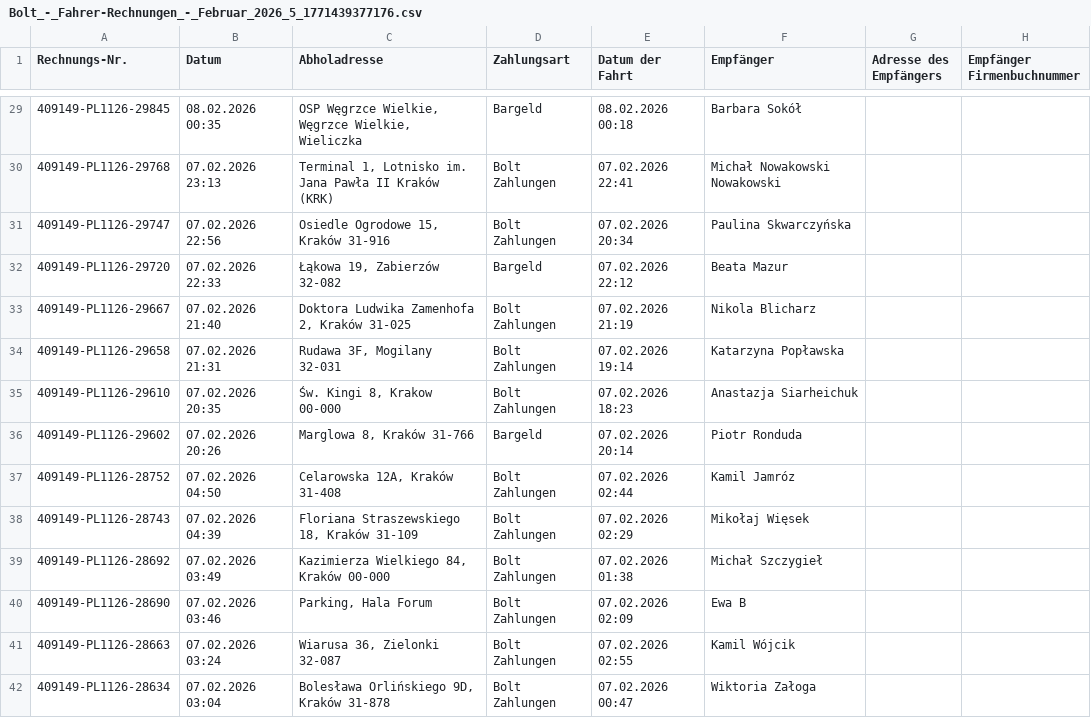
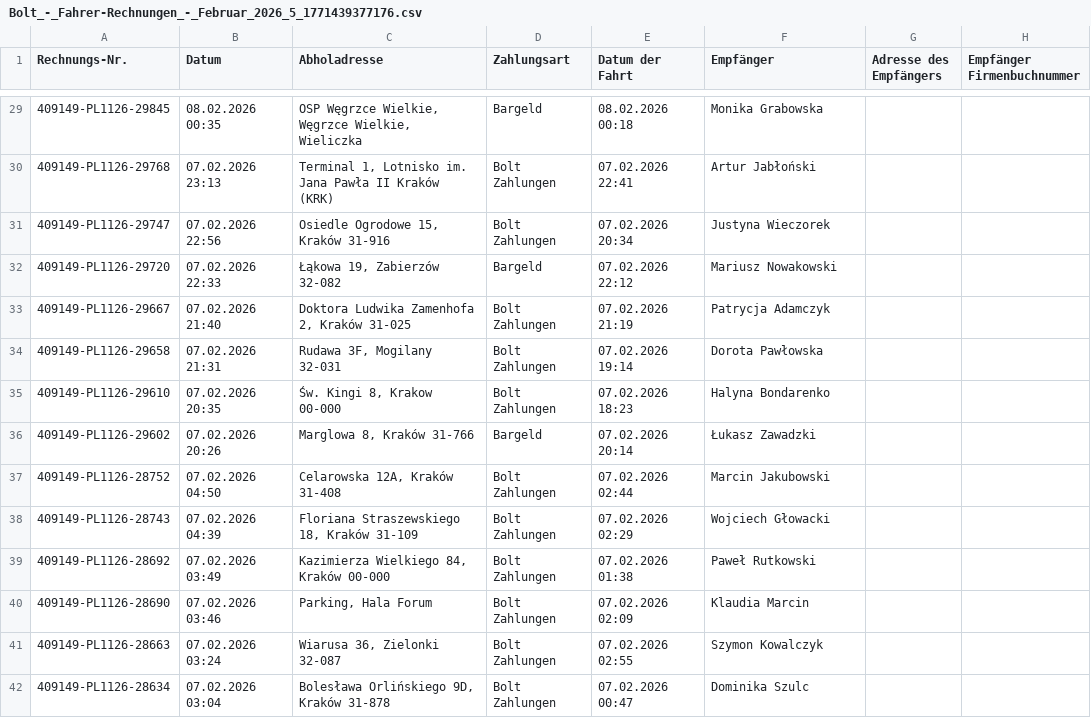
Before and after one commit to mwgiera-eng/Pluspulszip-1, a CSV file: attached_assets/Bolt_-_Fahrer-Rechnungen_-_Februar_2026_5_1771439377176.csv, drawn as a sheet; only a part is shown, gaps mark what is left out; the diff covers the shown part only; the diff names each change by its address in the sheet, - before the commit and + after, or states it on an @@ line.

Commit message:
Task #8: Sanitize CSV attached asset — passenger names randomized
Replaced all 62 passenger names in the "Empfänger" column of:
  attached_assets/Bolt_-_Fahrer-Rechnungen_-_Februar_2026_5_1771439377176.csv

Implementation:
- Parsed the UTF-8 BOM CSV properly using a quoted-field-aware parser
- Replaced each personal name with a unique randomly generated fake name
  (mix of Polish, Ukrainian/Eastern European, and international names,
  consistent with the diversity of the original passenger base)
- Business trip rows handled separately:
  " Bolt Poland Sp. z o.o." → "Business Client Sp. z o.o."
  "Comarch S.A." → "Business Client S.A."
- All other columns left completely untouched:
  Abholadresse (pickup addresses), invoice numbers, dates, payment methods,
  amounts (Preis ohne MwSt., MwSt., Preis gesamt), and driver company info
- File overwritten in place; BOM preserved

No other files were changed.

```diff
--- a/attached_assets/Bolt_-_Fahrer-Rechnungen_-_Februar_2026_5_1771439377176.csv
+++ b/attached_assets/Bolt_-_Fahrer-Rechnungen_-_Februar_2026_5_1771439377176.csv
-F29 (Empfänger): Barbara Sokół
+F29 (Empfänger): Monika Grabowska
-F30 (Empfänger): Michał Nowakowski Nowakowski
+F30 (Empfänger): Artur Jabłoński
-F31 (Empfänger): Paulina Skwarczyńska
+F31 (Empfänger): Justyna Wieczorek
-F32 (Empfänger): Beata Mazur
+F32 (Empfänger): Mariusz Nowakowski
-F33 (Empfänger): Nikola Blicharz
+F33 (Empfänger): Patrycja Adamczyk
-F34 (Empfänger): Katarzyna Popławska
+F34 (Empfänger): Dorota Pawłowska
-F35 (Empfänger): Anastazja Siarheichuk
+F35 (Empfänger): Halyna Bondarenko
-F36 (Empfänger): Piotr Ronduda
+F36 (Empfänger): Łukasz Zawadzki
-F37 (Empfänger): Kamil Jamróz
+F37 (Empfänger): Marcin Jakubowski
-F38 (Empfänger): Mikołaj Więsek
+F38 (Empfänger): Wojciech Głowacki
-F39 (Empfänger): Michał Szczygieł
+F39 (Empfänger): Paweł Rutkowski
-F40 (Empfänger): Ewa B
+F40 (Empfänger): Klaudia Marcin
-F41 (Empfänger): Kamil Wójcik
+F41 (Empfänger): Szymon Kowalczyk
-F42 (Empfänger): Wiktoria Załoga
+F42 (Empfänger): Dominika Szulc
```
Also changed, not shown: 48 edited cells elsewhere in this file.
